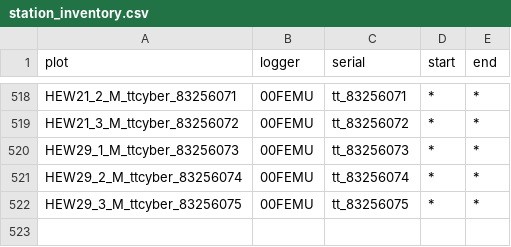
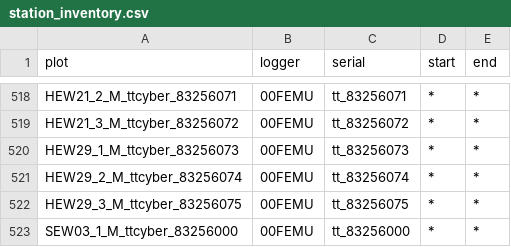
Before and after one commit to environmentalinformatics-marburg/tubedb, a CSV file: config/nature40/station_inventory.csv, drawn as a sheet; only a part is shown, gaps mark what is left out.

Commit message:
docu import format csv with plotID column; source code clean up; config added ttcyber station

```diff
--- a/config/nature40/station_inventory.csv
+++ b/config/nature40/station_inventory.csv
@@ -522 +522,2 @@ HEW29_2_M_ttcyber_83256074,00FEMU,tt_83256074,*,*
 HEW29_3_M_ttcyber_83256075,00FEMU,tt_83256075,*,*
+SEW03_1_M_ttcyber_83256000,00FEMU,tt_83256000,*,*
```
Also changed, not shown: config/nature40/plot_inventory.csv, 9 other files.
